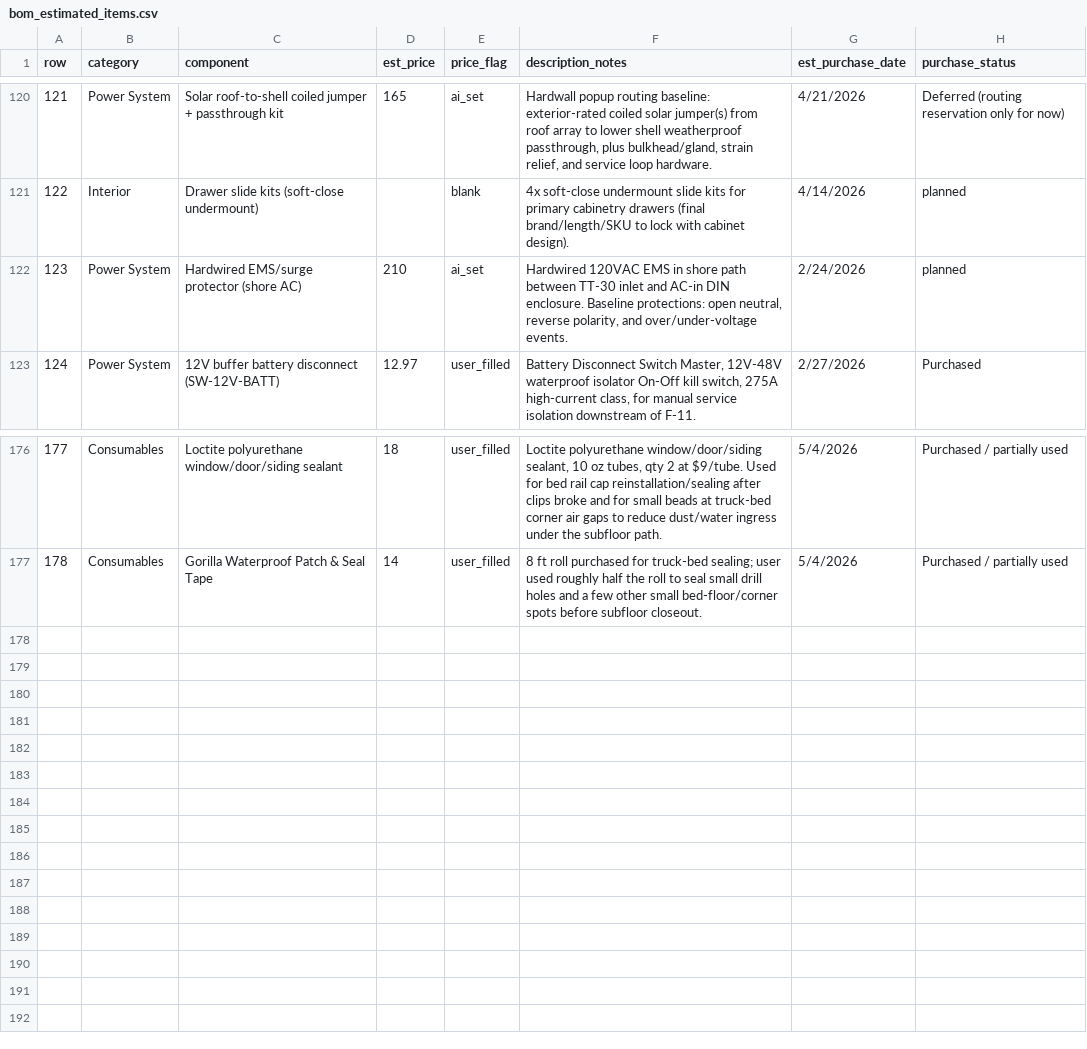
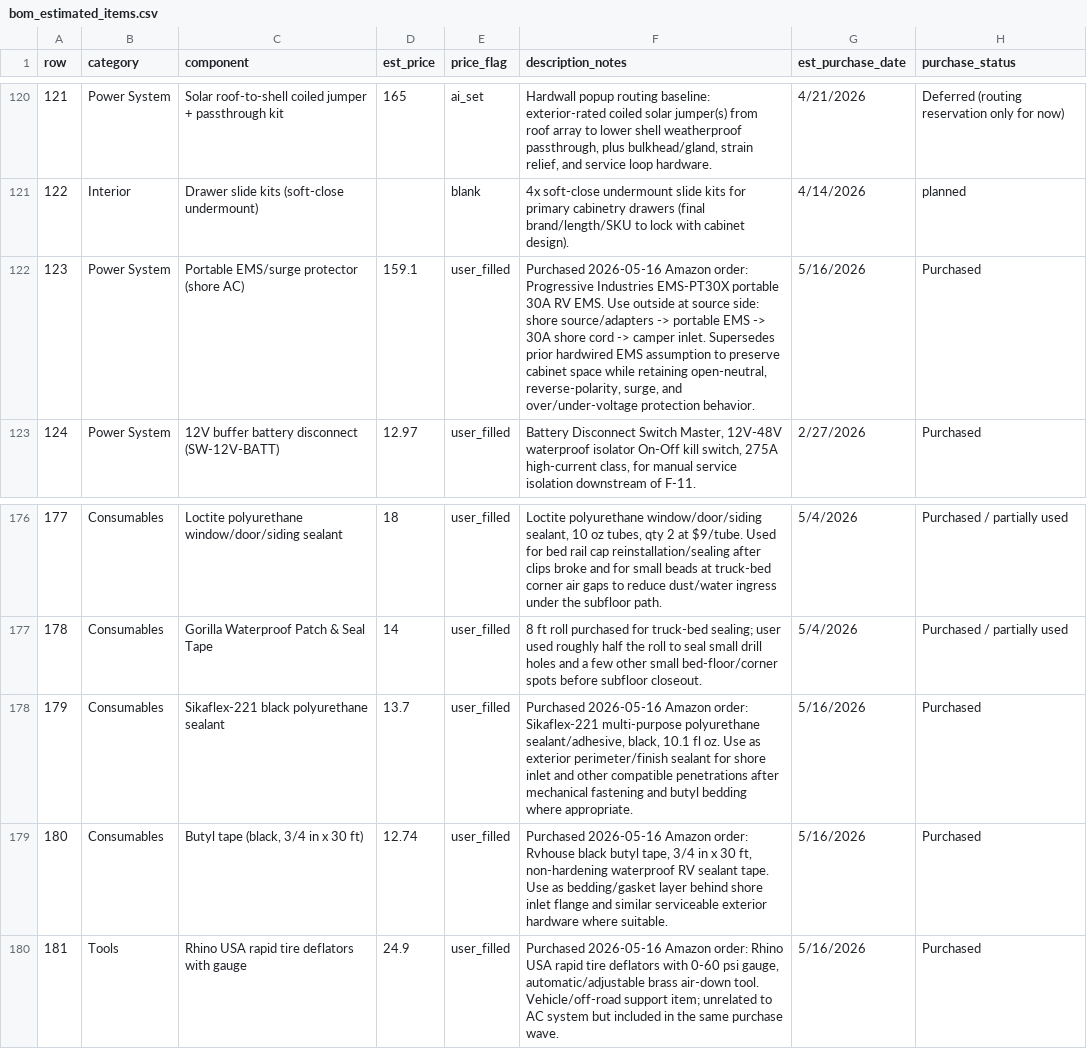
Before and after one commit to DataDaneDev/HiatusBuild, a CSV file: bom/bom_estimated_items.csv, drawn as a sheet; only a part is shown, gaps mark what is left out; the diff covers the shown part only.

Commit message:
Document purchased AC system BOM

```diff
--- a/bom/bom_estimated_items.csv
+++ b/bom/bom_estimated_items.csv
@@ -121,3 +121,3 @@
 "122","Interior","Drawer slide kits (soft-close undermount)","","blank","4x soft-close undermount slide kits for primary cabinetry drawers (final brand/length/SKU to lock with cabinet design).","4/14/2026","planned"
-"123","Power System","Hardwired EMS/surge protector (shore AC)","210","ai_set","Hardwired 120VAC EMS in shore path between TT-30 inlet and AC-in DIN enclosure. Baseline protections: open neutral, reverse polarity, and over/under-voltage events.","2/24/2026","planned"
+"123","Power System","Portable EMS/surge protector (shore AC)","159.1","user_filled","Purchased 2026-05-16 Amazon order: Progressive Industries EMS-PT30X portable 30A RV EMS. Use outside at source side: shore source/adapters -> portable EMS -> 30A shore cord -> camper inlet. Supersedes prior hardwired EMS assumption to preserve cabinet space while retaining open-neutral, reverse-polarity, surge, and over/under-voltage protection behavior.","5/16/2026","Purchased"
 "124","Power System","12V buffer battery disconnect (SW-12V-BATT)","12.97","user_filled","Battery Disconnect Switch Master, 12V-48V waterproof isolator On-Off kill switch, 275A high-current class, for manual service isolation downstream of F-11.","2/27/2026","Purchased"
@@ -177 +177,4 @@
 "178","Consumables","Gorilla Waterproof Patch & Seal Tape","14","user_filled","8 ft roll purchased for truck-bed sealing; user used roughly half the roll to seal small drill holes and a few other small bed-floor/corner spots before subfloor closeout.","5/4/2026","Purchased / partially used"
+"179","Consumables","Sikaflex-221 black polyurethane sealant","13.7","user_filled","Purchased 2026-05-16 Amazon order: Sikaflex-221 multi-purpose polyurethane sealant/adhesive, black, 10.1 fl oz. Use as exterior perimeter/finish sealant for shore inlet and other compatible penetrations after mechanical fastening and butyl bedding where appropriate.","5/16/2026","Purchased"
+"180","Consumables","Butyl tape (black, 3/4 in x 30 ft)","12.74","user_filled","Purchased 2026-05-16 Amazon order: Rvhouse black butyl tape, 3/4 in x 30 ft, non-hardening waterproof RV sealant tape. Use as bedding/gasket layer behind shore inlet flange and similar serviceable exterior hardware where suitable.","5/16/2026","Purchased"
+"181","Tools","Rhino USA rapid tire deflators with gauge","24.9","user_filled","Purchased 2026-05-16 Amazon order: Rhino USA rapid tire deflators with 0-60 psi gauge, automatic/adjustable brass air-down tool. Vehicle/off-road support item; unrelated to AC system but included in the same purchase wave.","5/16/2026","Purchased"
```
Also changed, not shown: 9 added rows, 9 removed rows and 14 edited cells elsewhere in this file, 21 other files.
